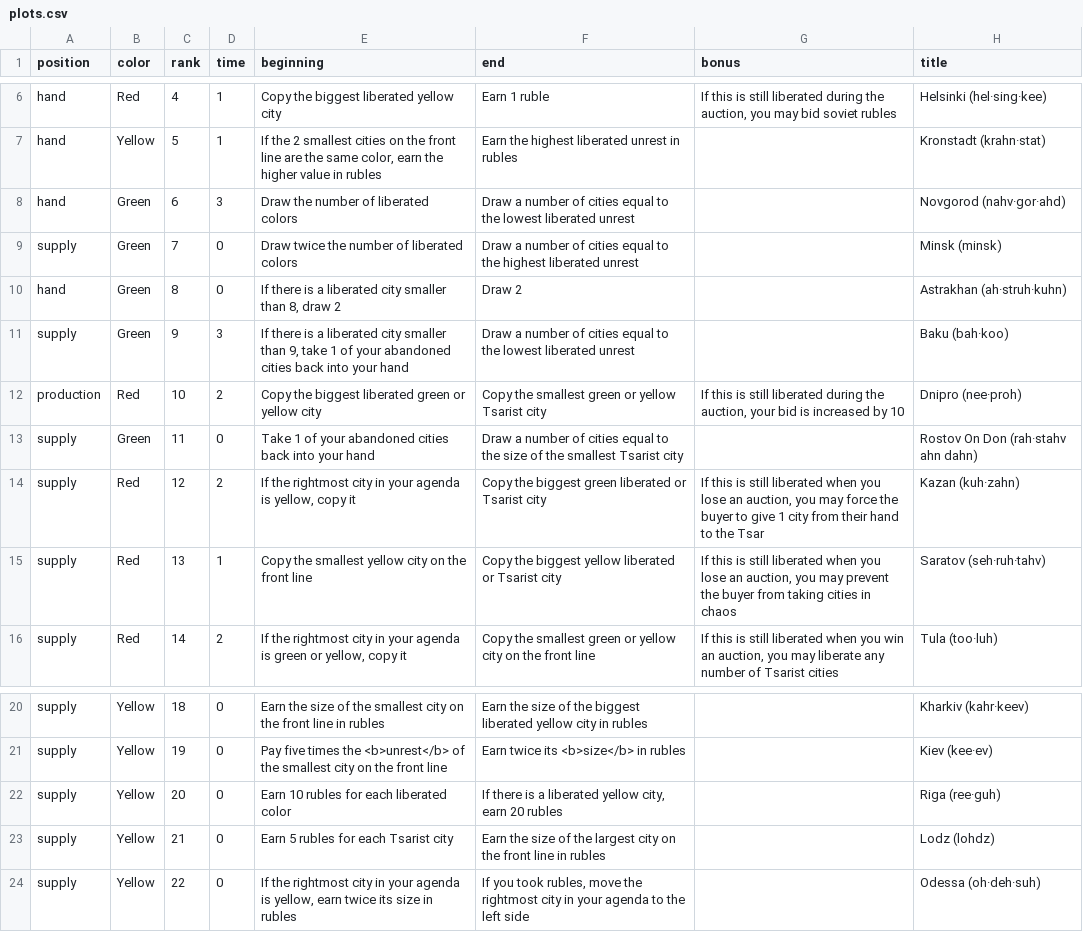
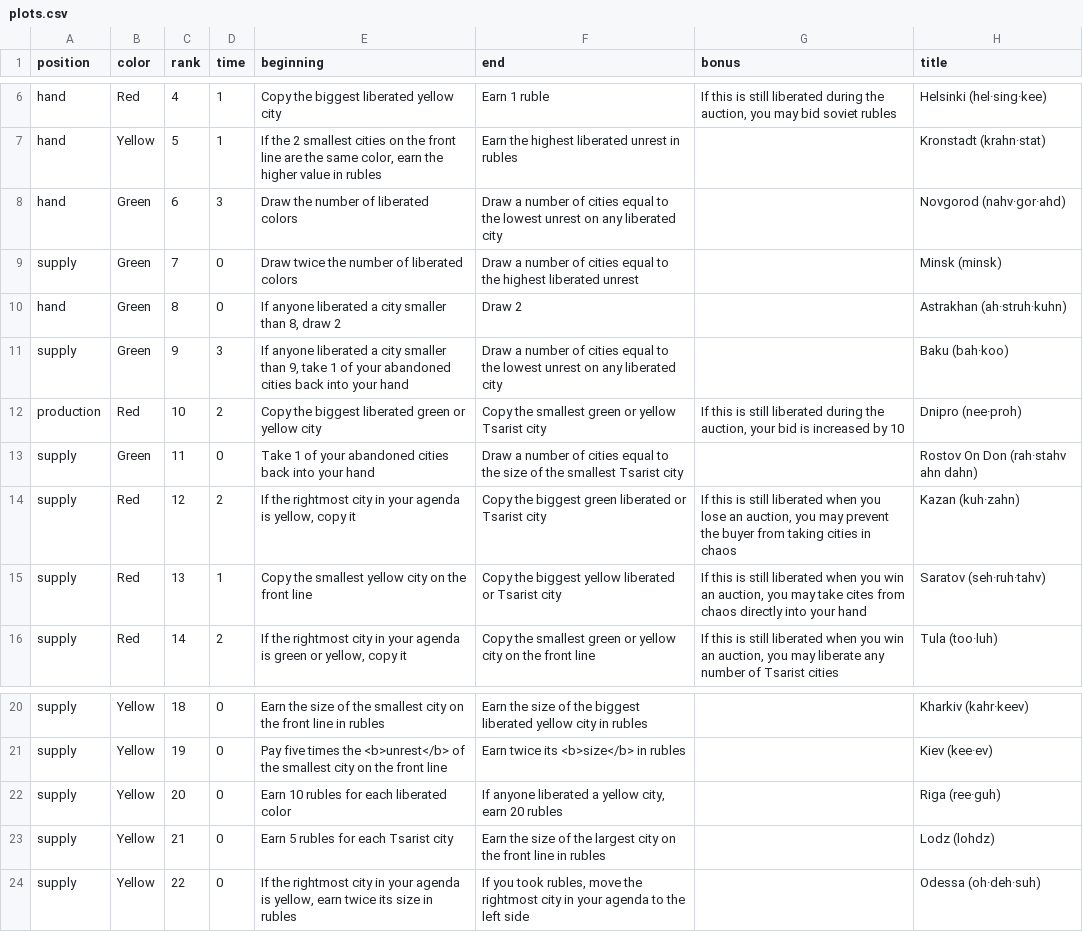
Before and after one commit to davidystephenson/empress, a CSV file: plots.csv, drawn as a sheet; only a part is shown, gaps mark what is left out; the diff names each change by its address in the sheet, - before the commit and + after, or states it on an @@ line.

Commit message:
Update cities

```diff
--- a/plots.csv
+++ b/plots.csv
-F8 (end): …the lowest liberated unrest
+F8 (end): …the lowest unrest on any liberated city
-E10 (beginning): If there is a liberated city smaller…
+E10 (beginning): If anyone liberated a city smaller…
-E11 (beginning): If there is a liberated city smaller…
+E11 (beginning): If anyone liberated a city smaller…
-F11 (end): …the lowest liberated unrest
+F11 (end): …the lowest unrest on any liberated city
-G14 (bonus): …you may force the buyer to give 1 city from their hand to the Tsar
+G14 (bonus): …you may prevent the buyer from taking cities in chaos
-G15 (bonus): …when you lose an auction, you may prevent the buyer from taking cities in chaos
+G15 (bonus): …when you win an auction, you may take cites from chaos directly into your hand
-F22 (end): If there is a liberated yellow city,…
+F22 (end): If anyone liberated a yellow city,…
```
